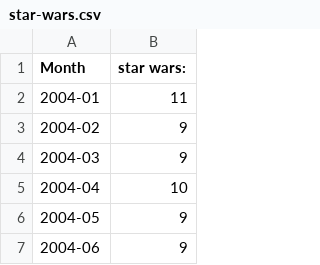
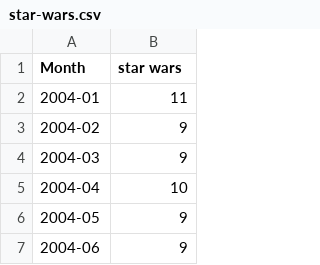
Before and after one commit to decepulis/chart-guessing-game, a CSV file: public/data/star-wars.csv, drawn as a sheet; only a part is shown.

```diff
--- a/public/data/star-wars.csv
+++ b/public/data/star-wars.csv
@@ -1,2 +1,2 @@
-Month,star wars:
+Month,star wars
 2004-01,11
```
Also changed, not shown: public/data/nintendo-wii.csv, public/data/trump-obama.csv, 1 other file.
